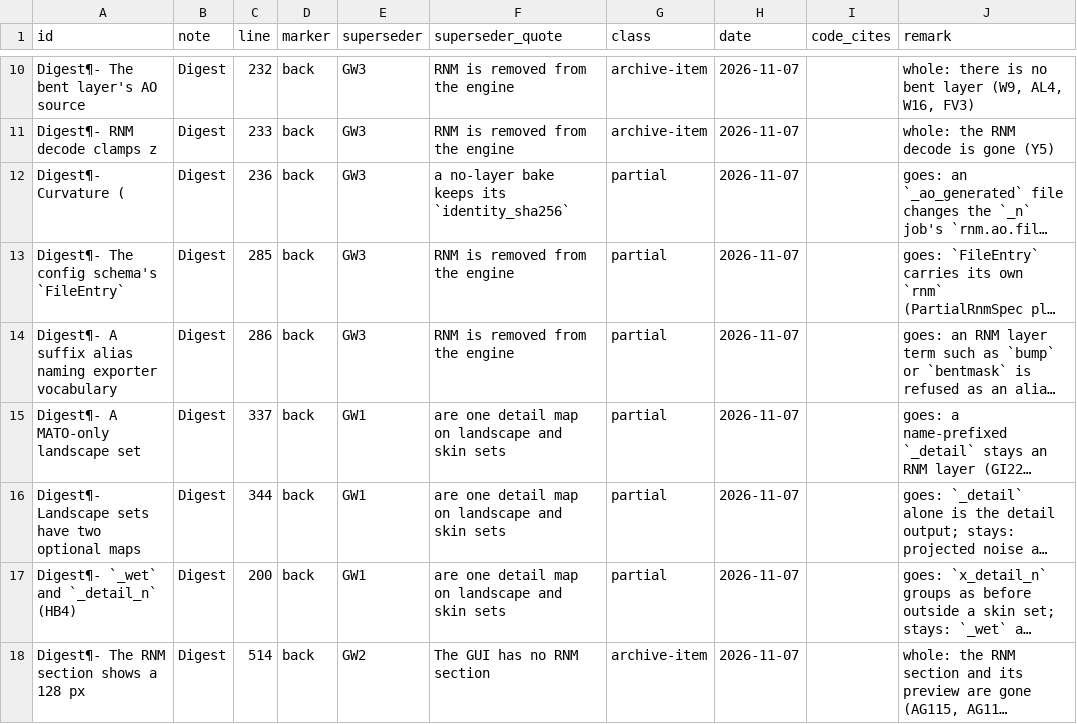
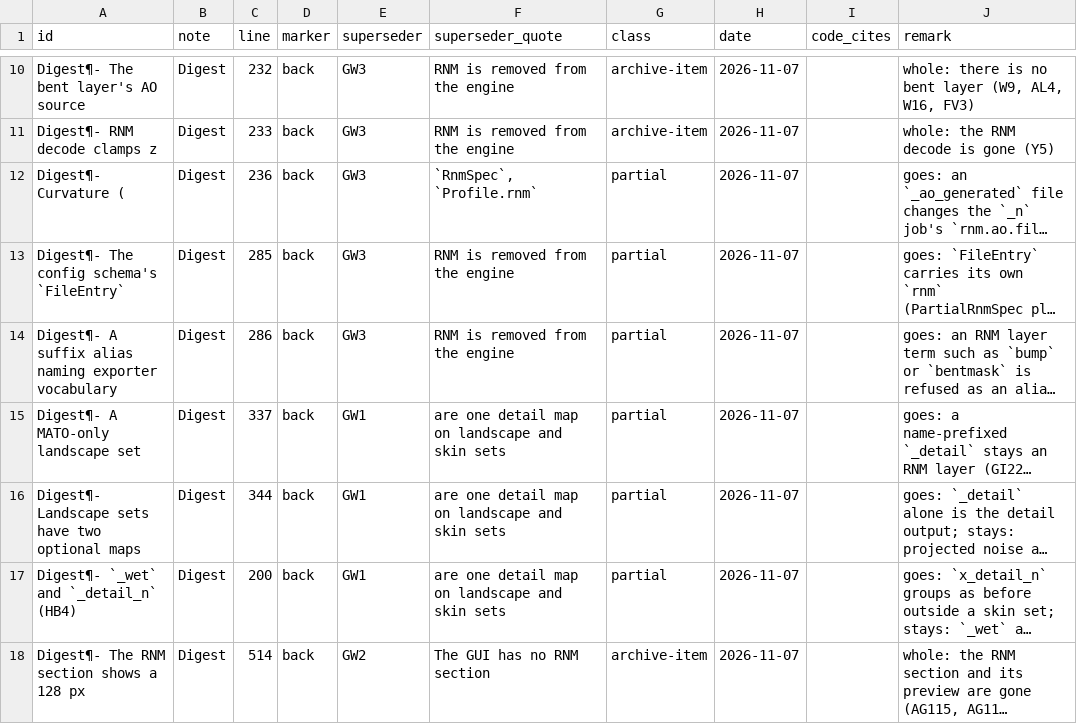
Before and after one commit to Alistra-za/Tessalith, a TSV file: tools/decisions-archive/2026-11-07-gw.tsv, drawn as a sheet; only a part is shown, gaps mark what is left out; long unchanged cells end in …; the diff names each change by its address in the sheet, - before the commit and + after, or states it on an @@ line.

Commit message:
fix: chunk E final review fixes, docs and DECISIONS (Note GW)

```diff
--- a/tools/decisions-archive/2026-11-07-gw.tsv
+++ b/tools/decisions-archive/2026-11-07-gw.tsv
-F12 (superseder_quote): a no-layer bake keeps its `identity_sha256`
+F12 (superseder_quote): `RnmSpec`, `Profile.rnm`
```
Also changed, not shown: 4 other files.
